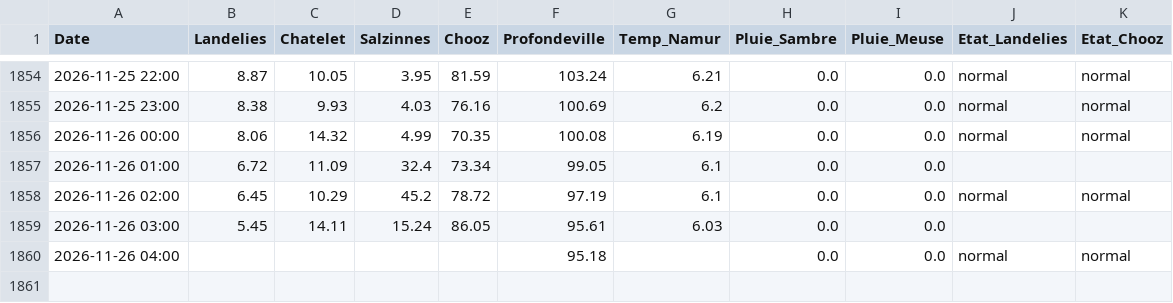
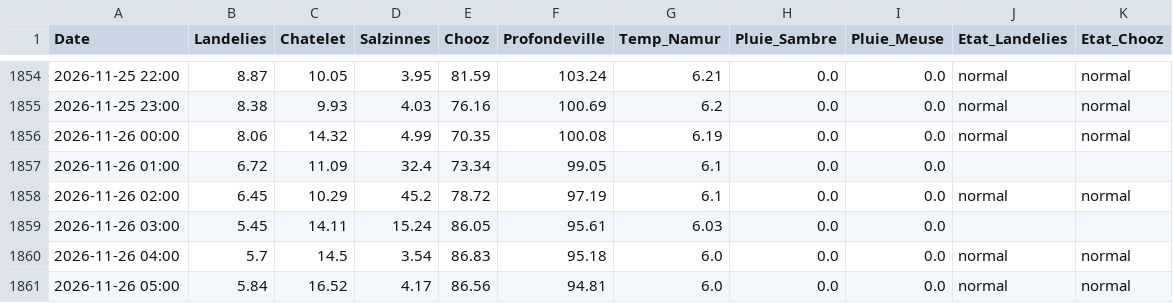
Before and after one commit to clem-tried-it/Guide-peche, a CSV file: data/releves.csv, drawn as a sheet; only a part is shown, gaps mark what is left out.

```diff
--- a/data/releves.csv
+++ b/data/releves.csv
@@ -1859,2 +1859,3 @@ Date,Landelies,Chatelet,Salzinnes,Chooz,Profondeville,Temp_Namur,Pluie_Sambre,Pl
 2026-11-26 03:00,5.45,14.11,15.24,86.05,95.61,6.03,0.0,0.0,,
-2026-11-26 04:00,,,,,95.18,,0.0,0.0,normal,normal
+2026-11-26 04:00,5.7,14.5,3.54,86.83,95.18,6.0,0.0,0.0,normal,normal
+2026-11-26 05:00,5.84,16.52,4.17,86.56,94.81,6.0,0.0,0.0,normal,normal
```
Also changed, not shown: data/historique.csv, data/releves_10j.csv, 1 other file.
